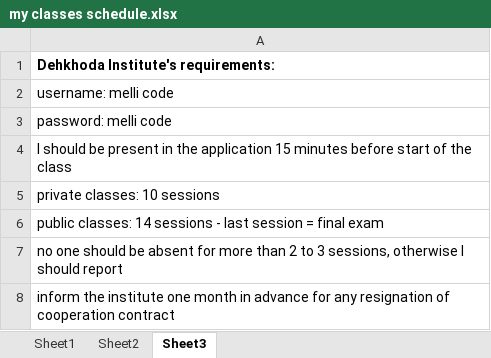
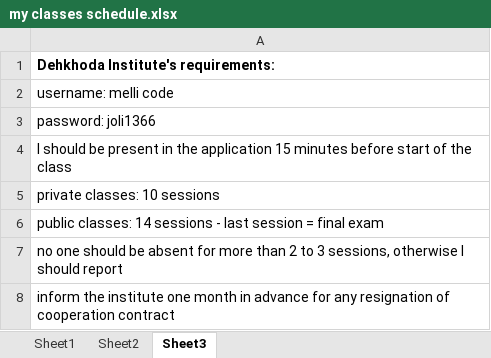
Before and after one commit to Babakashtari/PHD, an Excel workbook: my classes schedule.xlsx, sheet Sheet3, drawn as a sheet; values as stored, in another font and other column widths than the file's, no borders; the diff names each change by its address in the sheet, - before the commit and + after, or states it on an @@ line.

```diff
--- a/my classes schedule.xlsx (sheet Sheet3)
+++ b/my classes schedule.xlsx (sheet Sheet3)
-A3: password: melli code
+A3: password: joli1366
```
Also changed, not shown: sheet Sheet1, sheet Sheet2, 25 other files.
